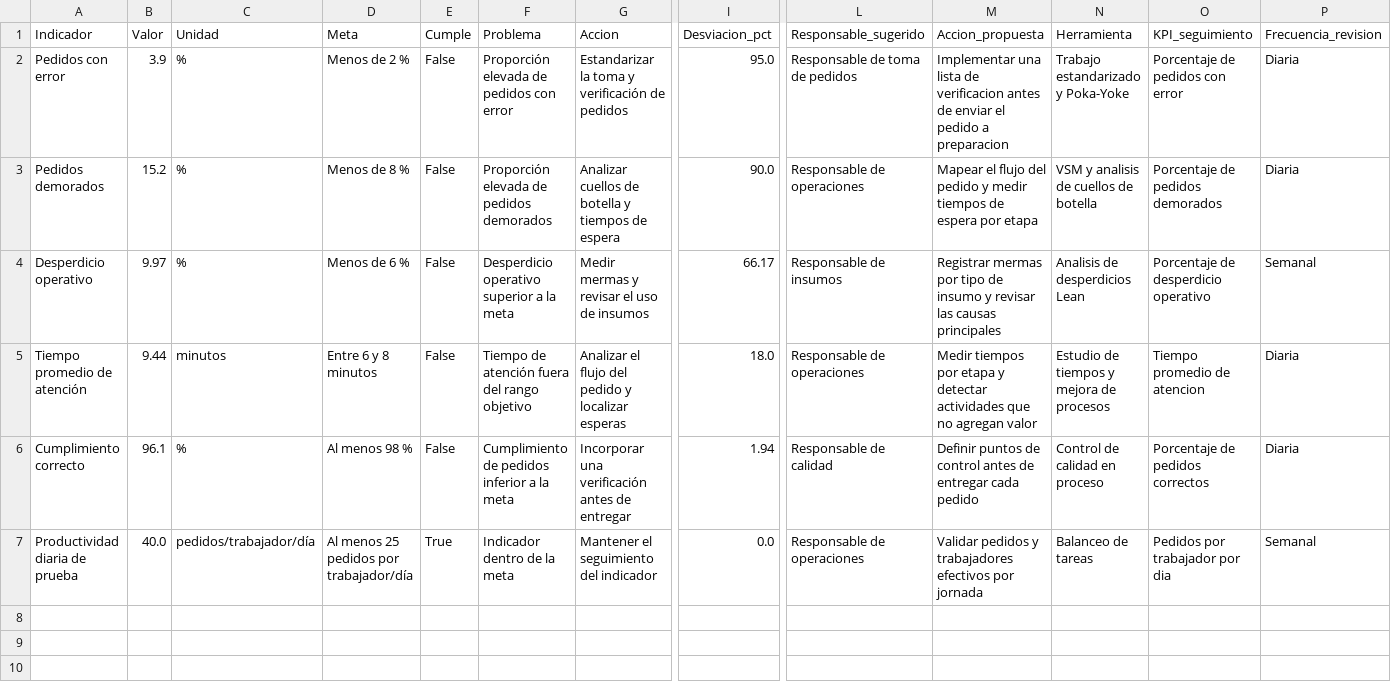
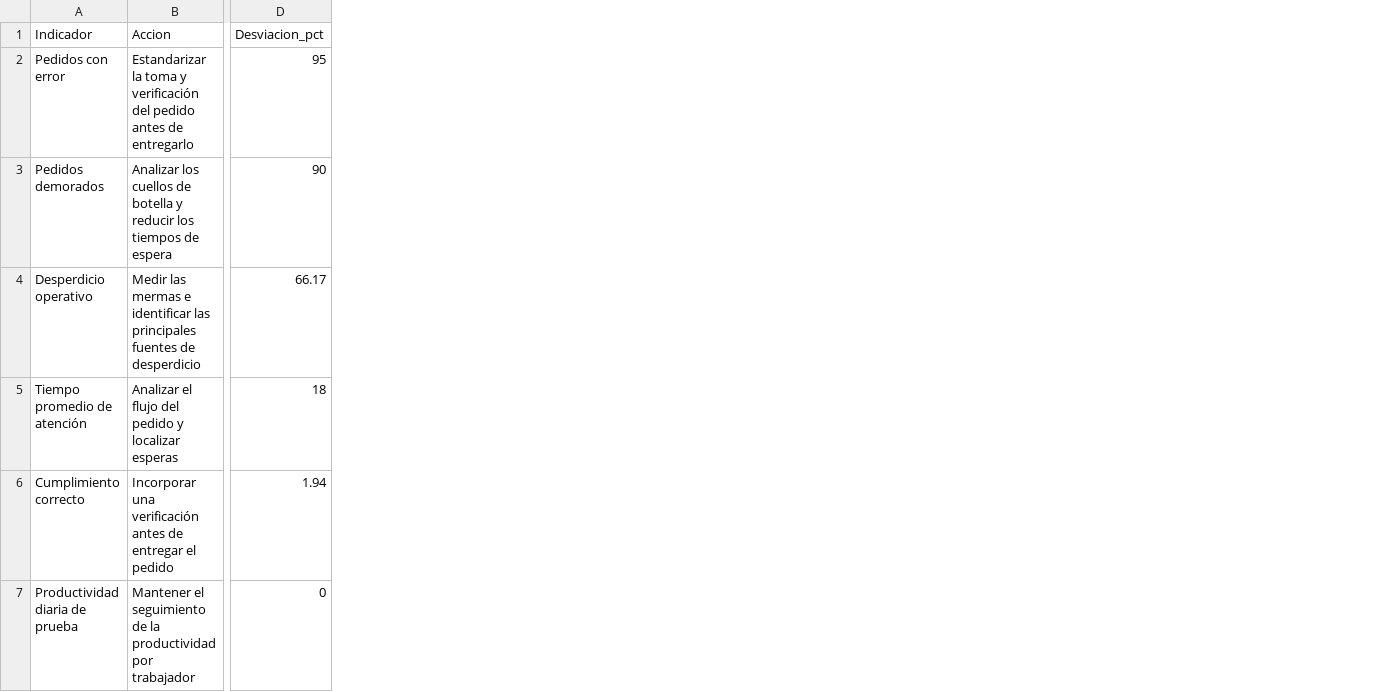
Before and after one commit to leningbriceno-ui/dss-lkafice, a CSV file: plan_accion_dss.csv, drawn as a sheet; only a part is shown, gaps mark what is left out; removed rows and columns are numbered as before the commit, all else as after; the diff covers the shown part only; the diff names each change by its address in the sheet, - before the commit and + after, or states it on an @@ line.

Commit message:
Update plan_accion_dss.csv

```diff
--- a/plan_accion_dss.csv
+++ b/plan_accion_dss.csv
-column B (Valor), rows 2-7: 3.9 | 15.2 | 9.97 | 9.44 | 96.1 | 40.0
-column C (Unidad), rows 2-7: % | % | % | minutos | % | pedidos/trabajador/día
-column D (Meta), rows 2-7: Menos de 2 % | Menos de 8 % | Menos de 6 % | Entre 6 y 8 minutos | Al menos 98 % | Al menos 25 pedidos por trabajador/día
-column E (Cumple), rows 2-7: False | False | False | False | False | True
-column F (Problema), rows 2-7: Proporción elevada de pedidos con error | Proporción elevada de pedidos demorados | Desperdicio operativo superior a la meta | Tiempo de atención fuera del rango objetivo | Cumplimiento de pedidos inferior a la meta | Indicador dentro de la meta
-column L (Responsable_sugerido), rows 2-7: Responsable de toma de pedidos | Responsable de operaciones | Responsable de insumos | Responsable de operaciones | Responsable de calidad | Responsable de operaciones
-column M (Accion_propuesta), rows 2-7: Implementar una lista de verificacion antes de enviar el pedido a preparacion | Mapear el flujo del pedido y medir tiempos de espera por etapa | Registrar mermas por tipo de insumo y revisar las causas principales | Medir tiempos por etapa y detectar actividades que no agregan valor | Definir puntos de control antes de entregar cada pedido | Validar pedidos y trabajadores efectivos por jornada
-column N (Herramienta), rows 2-7: Trabajo estandarizado y Poka-Yoke | VSM y analisis de cuellos de botella | Analisis de desperdicios Lean | Estudio de tiempos y mejora de procesos | Control de calidad en proceso | Balanceo de tareas
-column O (KPI_seguimiento), rows 2-7: Porcentaje de pedidos con error | Porcentaje de pedidos demorados | Porcentaje de desperdicio operativo | Tiempo promedio de atencion | Porcentaje de pedidos correctos | Pedidos por trabajador por dia
-column P (Frecuencia_revision), rows 2-7: Diaria | Diaria | Semanal | Diaria | Diaria | Semanal
-B2 (Accion): …y verificación de pedidos
+B2 (Accion): …y verificación del pedido antes de entregarlo
-D2 (Desviacion_pct): 95.0
+D2 (Desviacion_pct): 95
-B3 (Accion): Analizar cuellos de botella y tiempos de…
+B3 (Accion): Analizar los cuellos de botella y reducir los tiempos de…
-D3 (Desviacion_pct): 90.0
+D3 (Desviacion_pct): 90
-B4 (Accion): Medir mermas y revisar el uso de insumos
+B4 (Accion): Medir las mermas e identificar las principales fuentes de desperdicio
-D5 (Desviacion_pct): 18.0
+D5 (Desviacion_pct): 18
-B6 (Accion): …de entregar
+B6 (Accion): …de entregar el pedido
-B7 (Accion): …el seguimiento del indicador
+B7 (Accion): …el seguimiento de la productividad por trabajador
-D7 (Desviacion_pct): 0.0
+D7 (Desviacion_pct): 0
```
Also changed, not shown: 4 edited cells elsewhere in this file.
